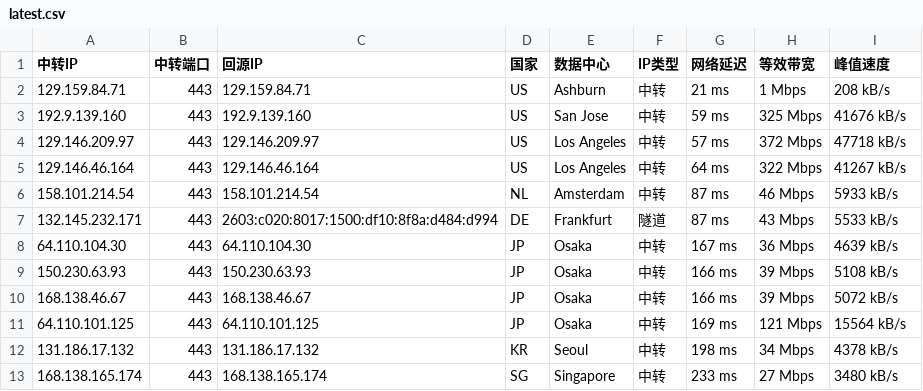
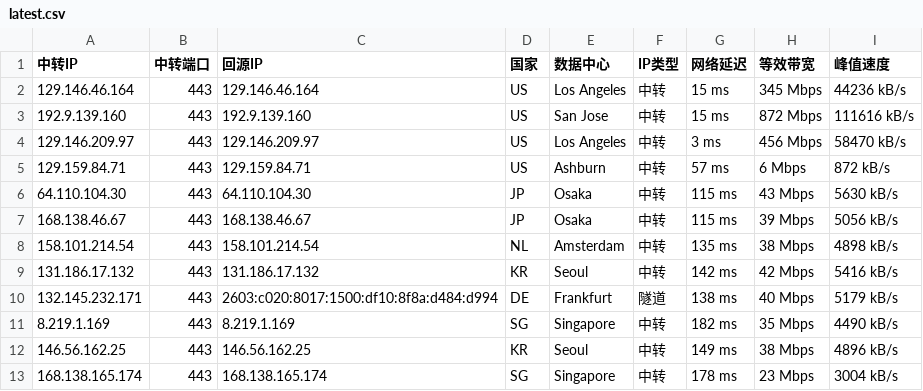
Before and after one commit to 520mmxx/CF-PROXYIP, a CSV file: latest.csv, drawn as a sheet.

```diff
--- a/latest.csv
+++ b/latest.csv
@@ -1,13 +1,13 @@
 中转IP,中转端口,回源IP,国家,数据中心,IP类型,网络延迟,等效带宽,峰值速度
-129.159.84.71,443,129.159.84.71,US,Ashburn,中转,21 ms,1 Mbps,208 kB/s
-192.9.139.160,443,192.9.139.160,US,San Jose,中转,59 ms,325 Mbps,41676 kB/s
-129.146.209.97,443,129.146.209.97,US,Los Angeles,中转,57 ms,372 Mbps,47718 kB/s
-129.146.46.164,443,129.146.46.164,US,Los Angeles,中转,64 ms,322 Mbps,41267 kB/s
-158.101.214.54,443,158.101.214.54,NL,Amsterdam,中转,87 ms,46 Mbps,5933 kB/s
-132.145.232.171,443,2603:c020:8017:1500:df10:8f8a:d484:d994,DE,Frankfurt,隧道,87 ms,43 Mbps,5533 kB/s
-64.110.104.30,443,64.110.104.30,JP,Osaka,中转,167 ms,36 Mbps,4639 kB/s
-150.230.63.93,443,150.230.63.93,JP,Osaka,中转,166 ms,39 Mbps,5108 kB/s
-168.138.46.67,443,168.138.46.67,JP,Osaka,中转,166 ms,39 Mbps,5072 kB/s
-64.110.101.125,443,64.110.101.125,JP,Osaka,中转,169 ms,121 Mbps,15564 kB/s
-131.186.17.132,443,131.186.17.132,KR,Seoul,中转,198 ms,34 Mbps,4378 kB/s
-168.138.165.174,443,168.138.165.174,SG,Singapore,中转,233 ms,27 Mbps,3480 kB/s
+129.146.46.164,443,129.146.46.164,US,Los Angeles,中转,15 ms,345 Mbps,44236 kB/s
+192.9.139.160,443,192.9.139.160,US,San Jose,中转,15 ms,872 Mbps,111616 kB/s
+129.146.209.97,443,129.146.209.97,US,Los Angeles,中转,3 ms,456 Mbps,58470 kB/s
+129.159.84.71,443,129.159.84.71,US,Ashburn,中转,57 ms,6 Mbps,872 kB/s
+64.110.104.30,443,64.110.104.30,JP,Osaka,中转,115 ms,43 Mbps,5630 kB/s
+168.138.46.67,443,168.138.46.67,JP,Osaka,中转,115 ms,39 Mbps,5056 kB/s
+158.101.214.54,443,158.101.214.54,NL,Amsterdam,中转,135 ms,38 Mbps,4898 kB/s
+131.186.17.132,443,131.186.17.132,KR,Seoul,中转,142 ms,42 Mbps,5416 kB/s
+132.145.232.171,443,2603:c020:8017:1500:df10:8f8a:d484:d994,DE,Frankfurt,隧道,138 ms,40 Mbps,5179 kB/s
+8.219.1.169,443,8.219.1.169,SG,Singapore,中转,182 ms,35 Mbps,4490 kB/s
+146.56.162.25,443,146.56.162.25,KR,Seoul,中转,149 ms,38 Mbps,4896 kB/s
+168.138.165.174,443,168.138.165.174,SG,Singapore,中转,178 ms,23 Mbps,3004 kB/s
```
